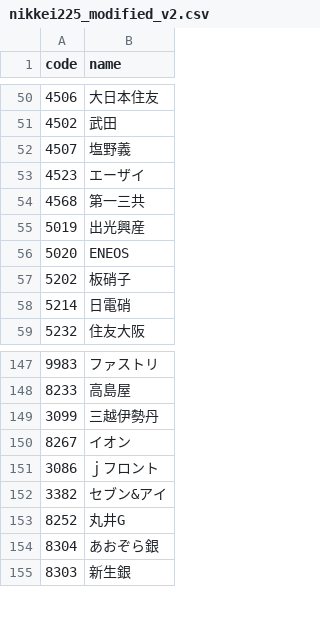
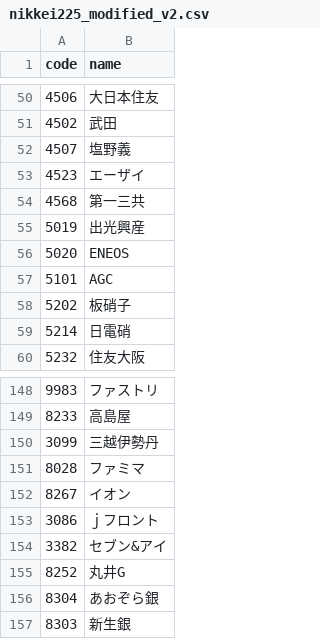
Before and after one commit to deepgreenAN/trading_system, a CSV file: portfolio/rl_base/nikkei225_modified_v2.csv, drawn as a sheet; only a part is shown, gaps mark what is left out.

```diff
--- a/portfolio/rl_base/nikkei225_modified_v2.csv
+++ b/portfolio/rl_base/nikkei225_modified_v2.csv
@@ -56,2 +56,3 @@ code,name
 5020,ENEOS
+5101,AGC
 5202,板硝子
@@ -149,2 +150,3 @@ code,name
 3099,三越伊勢丹
+8028,ファミマ
 8267,イオン
```
Also changed, not shown: 6 other files.
